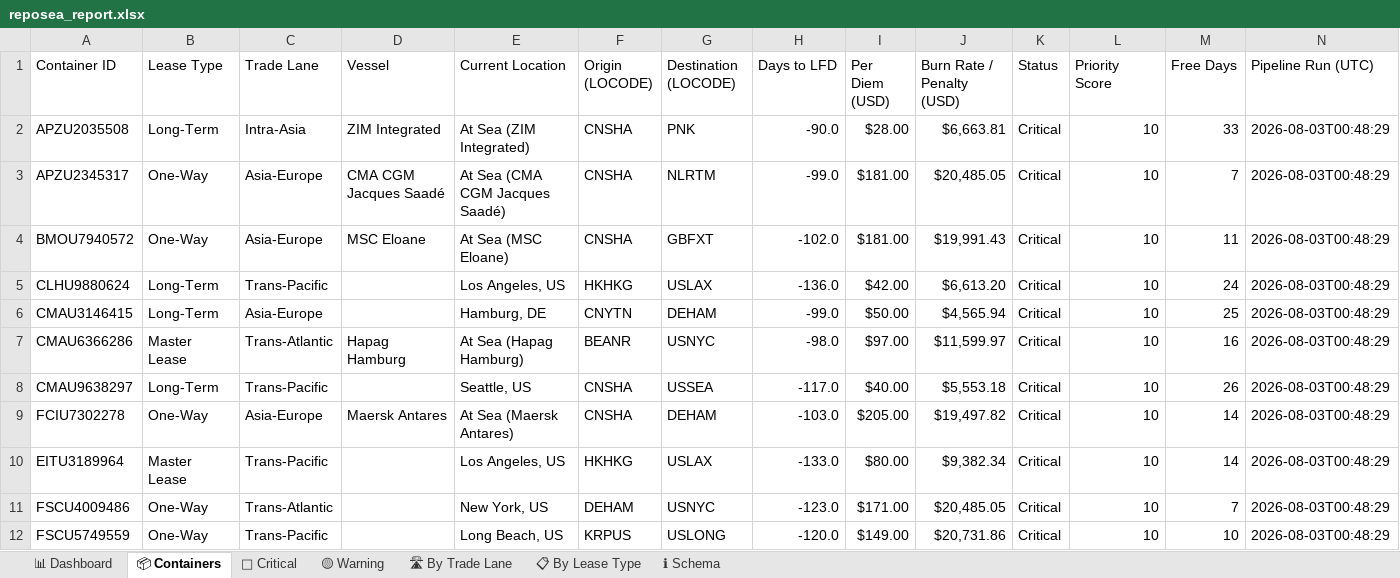
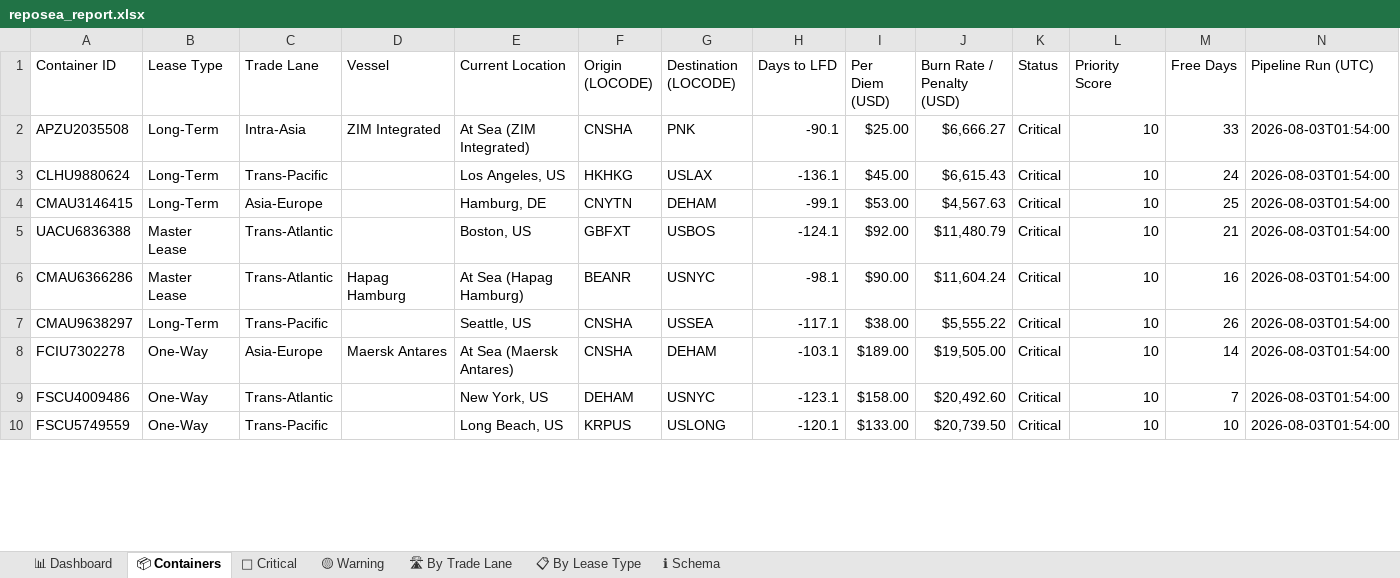
Before and after one commit to rahulmistry18/-Reposea_container_optimizer, an Excel workbook: data/exports/reposea_report.xlsx, sheet 📦 Containers, drawn as a sheet; only a part is shown; values as stored, in another font and other column widths than the file's, no cell formats; table styles not drawn; removed rows and columns are numbered as before the commit, all else as after; the diff covers the shown part only; the diff names each change by its address in the sheet, - before the commit and + after, or states it on an @@ line.

Commit message:
chore(data): pipeline run 2026-08-02T17:54:01Z [skip ci]

```diff
--- a/data/exports/reposea_report.xlsx (sheet 📦 Containers)
+++ b/data/exports/reposea_report.xlsx (sheet 📦 Containers)
-H2 (Days to LFD): -90.0
+H2 (Days to LFD): -90.1
-I2 (Per Diem (USD)): $28.00
+I2 (Per Diem (USD)): $25.00
-J2 (Burn Rate / Penalty (USD)): $6,663.81
+J2 (Burn Rate / Penalty (USD)): $6,666.27
-N2 (Pipeline Run (UTC)): 2026-08-03T00:48:29
+N2 (Pipeline Run (UTC)): 2026-08-03T01:54:00
-row 3: APZU2345317 | One-Way | Asia-Europe | CMA CGM Jacques Saadé | At Sea (CMA CGM Jacques Saadé) | CNSHA | NLRTM | -99.0 | $181.00 | $20,485.05 | Critical | 10 | 7 | 2026-08-03T00:48:29
-row 4: BMOU7940572 | One-Way | Asia-Europe | MSC Eloane | At Sea (MSC Eloane) | CNSHA | GBFXT | -102.0 | $181.00 | $19,991.43 | Critical | 10 | 11 | 2026-08-03T00:48:29
-H3 (Days to LFD): -136.0
+H3 (Days to LFD): -136.1
-I3 (Per Diem (USD)): $42.00
+I3 (Per Diem (USD)): $45.00
-J3 (Burn Rate / Penalty (USD)): $6,613.20
+J3 (Burn Rate / Penalty (USD)): $6,615.43
-N3:N4 (Pipeline Run (UTC)): 2026-08-03T00:48:29
+N3:N4 (Pipeline Run (UTC)): 2026-08-03T01:54:00
-H4 (Days to LFD): -99.0
+H4 (Days to LFD): -99.1
-I4 (Per Diem (USD)): $50.00
+I4 (Per Diem (USD)): $53.00
-J4 (Burn Rate / Penalty (USD)): $4,565.94
+J4 (Burn Rate / Penalty (USD)): $4,567.63
+row 5: UACU6836388 | Master Lease | Trans-Atlantic |  | Boston, US | GBFXT | USBOS | -124.1 | $92.00 | $11,480.79 | Critical | 10 | 21 | 2026-08-03T01:54:00
-H6 (Days to LFD): -98.0
+H6 (Days to LFD): -98.1
-I6 (Per Diem (USD)): $97.00
+I6 (Per Diem (USD)): $90.00
-J6 (Burn Rate / Penalty (USD)): $11,599.97
+J6 (Burn Rate / Penalty (USD)): $11,604.24
-N6:N8 (Pipeline Run (UTC)): 2026-08-03T00:48:29
+N6:N8 (Pipeline Run (UTC)): 2026-08-03T01:54:00
-H7 (Days to LFD): -117.0
+H7 (Days to LFD): -117.1
-I7 (Per Diem (USD)): $40.00
+I7 (Per Diem (USD)): $38.00
-J7 (Burn Rate / Penalty (USD)): $5,553.18
+J7 (Burn Rate / Penalty (USD)): $5,555.22
-H8 (Days to LFD): -103.0
+H8 (Days to LFD): -103.1
-I8 (Per Diem (USD)): $205.00
+I8 (Per Diem (USD)): $189.00
-J8 (Burn Rate / Penalty (USD)): $19,497.82
+J8 (Burn Rate / Penalty (USD)): $19,505.00
-row 10: EITU3189964 | Master Lease | Trans-Pacific |  | Los Angeles, US | HKHKG | USLAX | -133.0 | $80.00 | $9,382.34 | Critical | 10 | 14 | 2026-08-03T00:48:29
-H9 (Days to LFD): -123.0
+H9 (Days to LFD): -123.1
-I9 (Per Diem (USD)): $171.00
+I9 (Per Diem (USD)): $158.00
-J9 (Burn Rate / Penalty (USD)): $20,485.05
+J9 (Burn Rate / Penalty (USD)): $20,492.60
-N9:N10 (Pipeline Run (UTC)): 2026-08-03T00:48:29
+N9:N10 (Pipeline Run (UTC)): 2026-08-03T01:54:00
-H10 (Days to LFD): -120.0
+H10 (Days to LFD): -120.1
-I10 (Per Diem (USD)): $149.00
+I10 (Per Diem (USD)): $133.00
-J10 (Burn Rate / Penalty (USD)): $20,731.86
+J10 (Burn Rate / Penalty (USD)): $20,739.50
```
Also changed, not shown: 14 added rows, 12 removed rows and 49 edited cells elsewhere in this sheet, sheet 🔴 Critical, sheet 🛣 By Trade Lane, sheet 📊 Dashboard, sheet 📋 By Lease Type, cell formats, 7 other files.
